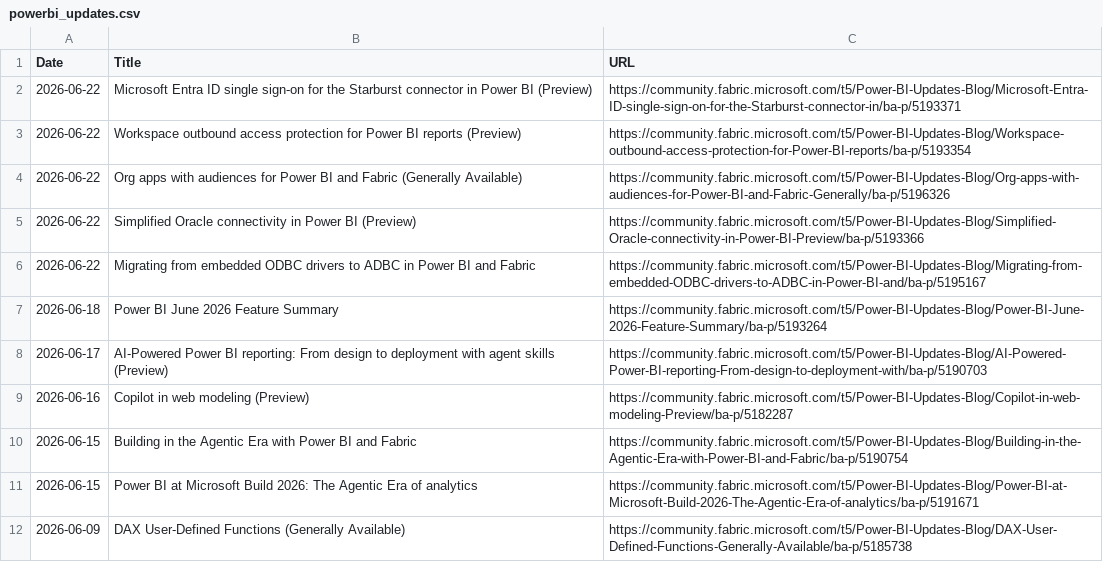
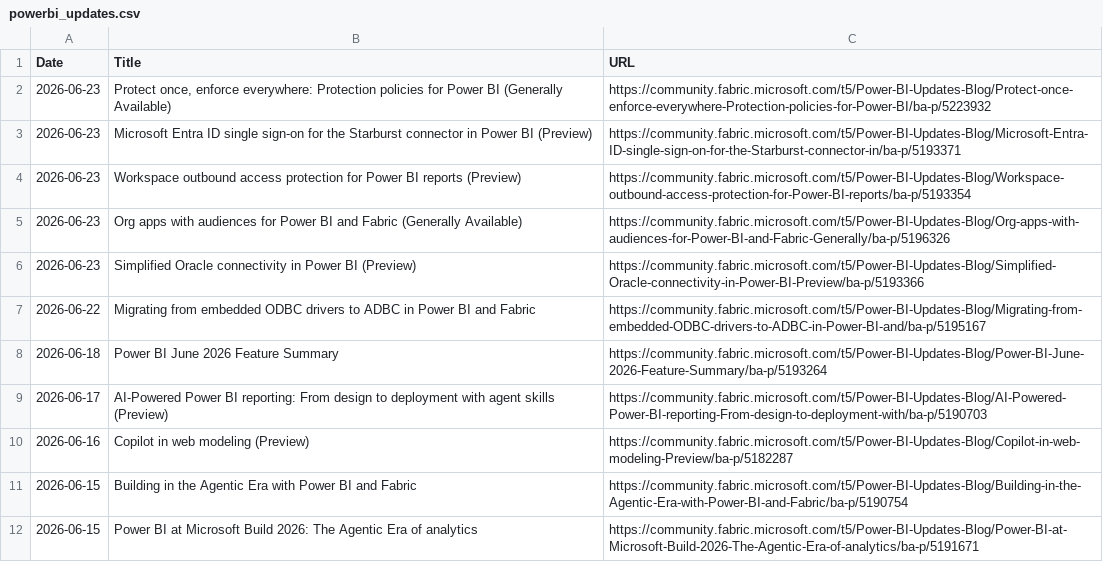
Before and after one commit to abhi-crypto/power-bi-updates, a CSV file: powerbi_updates.csv, drawn as a sheet; only a part is shown; the shorter side is filled out with more unchanged rows.

Commit message:
Sync: README + Excel Update 2026-06-23

```diff
--- a/powerbi_updates.csv
+++ b/powerbi_updates.csv
@@ -1,6 +1,7 @@
 Date,Title,URL
-2026-06-22,Microsoft Entra ID single sign-on for the Starburst connector in Power BI (Preview),https://community.fabric.microsoft.com/t5/Power-BI-Updates-Blog/Microsoft-Entra-ID-single-sign-on-for-the-Starburst-connector-in/ba-p/5193371
-2026-06-22,Workspace outbound access protection for Power BI reports (Preview),https://community.fabric.microsoft.com/t5/Power-BI-Updates-Blog/Workspace-outbound-access-protection-for-Power-BI-reports/ba-p/5193354
-2026-06-22,Org apps with audiences for Power BI and Fabric (Generally Available),https://community.fabric.microsoft.com/t5/Power-BI-Updates-Blog/Org-apps-with-audiences-for-Power-BI-and-Fabric-Generally/ba-p/5196326
-2026-06-22,Simplified Oracle connectivity in Power BI (Preview),https://community.fabric.microsoft.com/t5/Power-BI-Updates-Blog/Simplified-Oracle-connectivity-in-Power-BI-Preview/ba-p/5193366
+2026-06-23,"Protect once, enforce everywhere: Protection policies for Power BI (Generally Available)",https://community.fabric.microsoft.com/t5/Power-BI-Updates-Blog/Protect-once-enforce-everywhere-Protection-policies-for-Power-BI/ba-p/5223932
+2026-06-23,Microsoft Entra ID single sign-on for the Starburst connector in Power BI (Preview),https://community.fabric.microsoft.com/t5/Power-BI-Updates-Blog/Microsoft-Entra-ID-single-sign-on-for-the-Starburst-connector-in/ba-p/5193371
+2026-06-23,Workspace outbound access protection for Power BI reports (Preview),https://community.fabric.microsoft.com/t5/Power-BI-Updates-Blog/Workspace-outbound-access-protection-for-Power-BI-reports/ba-p/5193354
+2026-06-23,Org apps with audiences for Power BI and Fabric (Generally Available),https://community.fabric.microsoft.com/t5/Power-BI-Updates-Blog/Org-apps-with-audiences-for-Power-BI-and-Fabric-Generally/ba-p/5196326
+2026-06-23,Simplified Oracle connectivity in Power BI (Preview),https://community.fabric.microsoft.com/t5/Power-BI-Updates-Blog/Simplified-Oracle-connectivity-in-Power-BI-Preview/ba-p/5193366
 2026-06-22,Migrating from embedded ODBC drivers to ADBC in Power BI and Fabric,https://community.fabric.microsoft.com/t5/Power-BI-Updates-Blog/Migrating-from-embedded-ODBC-drivers-to-ADBC-in-Power-BI-and/ba-p/5195167
```
Also changed, not shown: 1 other file.
